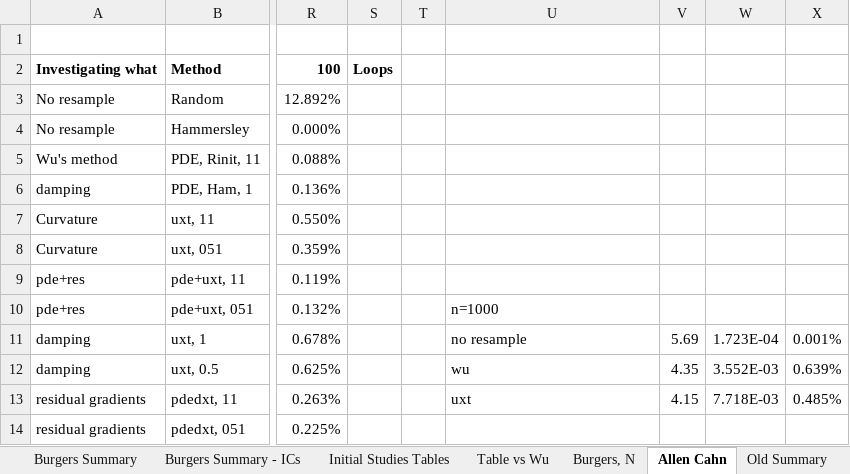
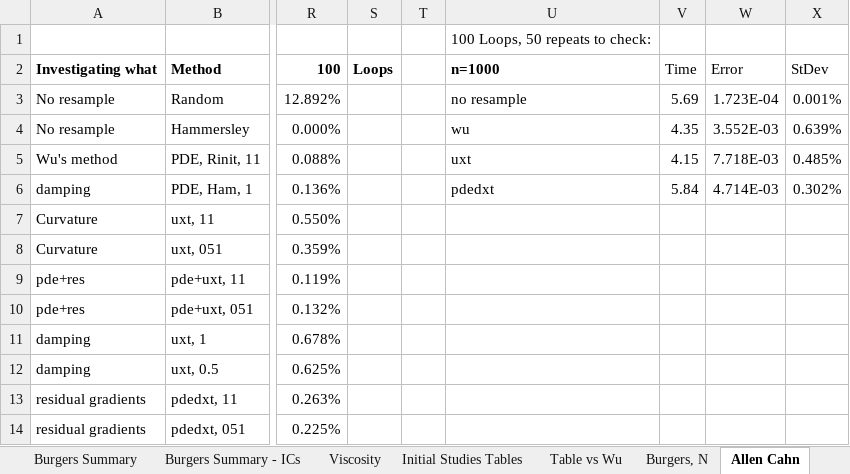
Before and after one commit to JLFlorido/pinn-sampling, an Excel workbook: results/spreadsheets/Results Overview.xlsx, sheet Allen Cahn, drawn as a sheet; only a part is shown, gaps mark what is left out; values as stored, in another font and other column widths than the file's, no borders; charts and pictures not drawn; the diff names each change by its address in the sheet, - before the commit and + after, or states it on an @@ line.

```diff
--- a/results/spreadsheets/Results Overview.xlsx (sheet Allen Cahn)
+++ b/results/spreadsheets/Results Overview.xlsx (sheet Allen Cahn)
+sheet tab: Viscosity
-U1: (empty)
+U1: 100 Loops, 50 repeats to check:
-U2: (empty)
+U2: n=1000
-V2: (empty)
+V2: Time
-W2: (empty)
+W2: Error
-X2: (empty)
+X2: StDev
-U3: (empty)
+U3: no resample
-V3: (empty)
+V3: 5.69
-W3: (empty)
+W3: 1.723E-04
-X3: (empty)
+X3: 0.001%
-U4: (empty)
+U4: wu
-V4: (empty)
+V4: 4.35
-W4: (empty)
+W4: 3.552E-03
-X4: (empty)
+X4: 0.639%
-U5: (empty)
+U5: uxt
-V5: (empty)
+V5: 4.15
-W5: (empty)
+W5: 7.718E-03
-X5: (empty)
+X5: 0.485%
-U6: (empty)
+U6: pdedxt
-V6: (empty)
+V6: 5.84
-W6: (empty)
+W6: 4.714E-03
-X6: (empty)
+X6: 0.302%
-U10: n=1000
+U10: (empty)
-U11: no resample
+U11: (empty)
-V11: 5.69
+V11: (empty)
-W11: 1.723E-04
+W11: (empty)
-X11: 0.001%
+X11: (empty)
-U12: wu
+U12: (empty)
-V12: 4.35
+V12: (empty)
-W12: 3.552E-03
+W12: (empty)
-X12: 0.639%
+X12: (empty)
-U13: uxt
+U13: (empty)
-V13: 4.15
+V13: (empty)
-W13: 7.718E-03
+W13: (empty)
-X13: 0.485%
+X13: (empty)
```
Also changed, not shown: sheet Table vs Wu, charts or pictures, results/spreadsheets/Results - Allen Cahn.xlsx, results/spreadsheets/Results - Burgers Viscosity.xlsx, 12 other files.
